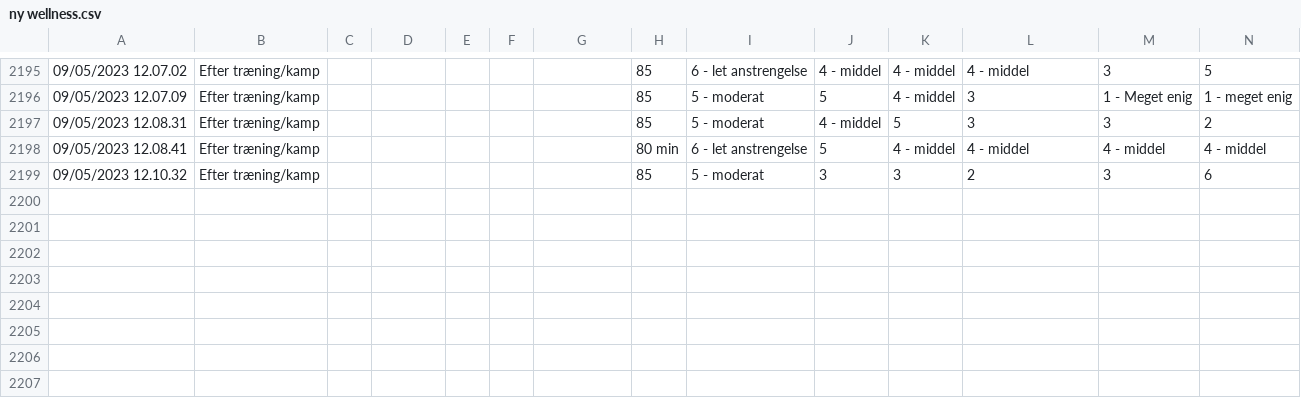
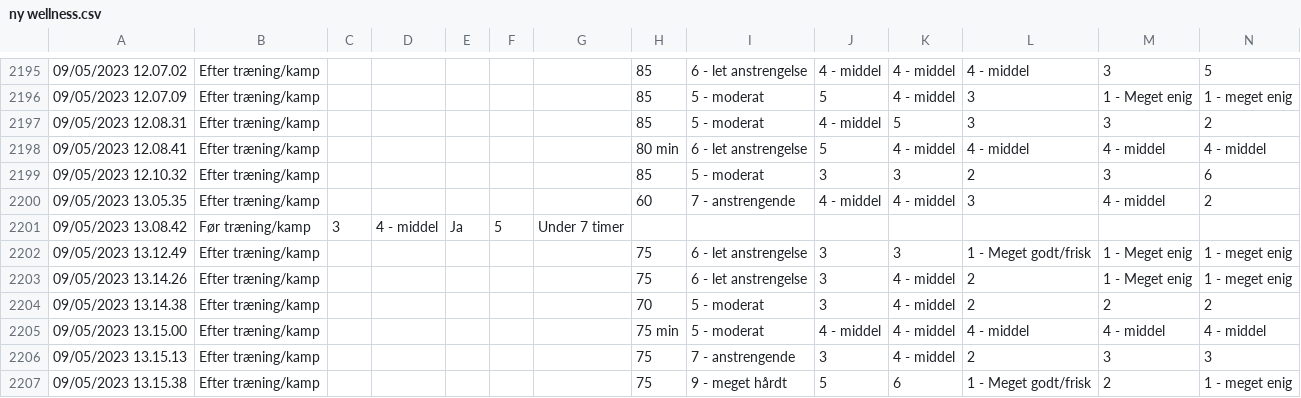
Before and after one commit to Seamus1992/AC-Horsens, a CSV file: ny wellness.csv, drawn as a sheet; only a part is shown, gaps mark what is left out; rows hold the shown columns only; the diff names each change by its address in the sheet, - before the commit and + after, or states it on an @@ line.

Commit message:
Opdatering

```diff
--- a/ny wellness.csv
+++ b/ny wellness.csv
+row 2200: 09/05/2023 13.05.35 | Efter træning/kamp |  |  |  |  |  | 60 | 7 - anstrengende | 4 - middel | 4 - middel | 3 | 4 - middel | 2
+row 2201: 09/05/2023 13.08.42 | Før træning/kamp | 3 | 4 - middel | Ja | 5 | Under 7 timer
+row 2202: 09/05/2023 13.12.49 | Efter træning/kamp |  |  |  |  |  | 75 | 6 - let anstrengelse | 3 | 3 | 1 - Meget godt/frisk | 1 - Meget enig | 1 - meget enig
+row 2203: 09/05/2023 13.14.26 | Efter træning/kamp |  |  |  |  |  | 75 | 6 - let anstrengelse | 3 | 4 - middel | 2 | 1 - Meget enig | 1 - meget enig
+row 2204: 09/05/2023 13.14.38 | Efter træning/kamp |  |  |  |  |  | 70 | 5 - moderat | 3 | 4 - middel | 2 | 2 | 2
+row 2205: 09/05/2023 13.15.00 | Efter træning/kamp |  |  |  |  |  | 75 min | 5 - moderat | 4 - middel | 4 - middel | 4 - middel | 4 - middel | 4 - middel
+row 2206: 09/05/2023 13.15.13 | Efter træning/kamp |  |  |  |  |  | 75 | 7 - anstrengende | 3 | 4 - middel | 2 | 3 | 3
+row 2207: 09/05/2023 13.15.38 | Efter træning/kamp |  |  |  |  |  | 75 | 9 - meget hårdt | 5 | 6 | 1 - Meget godt/frisk | 2 | 1 - meget enig
```
